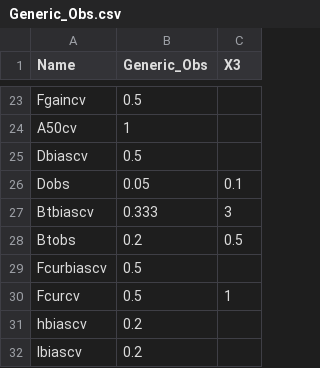
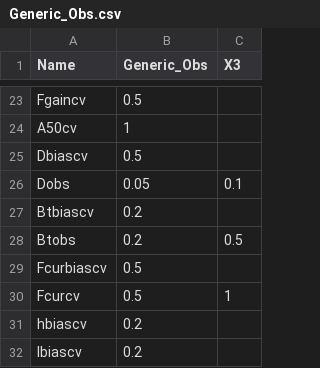
Before and after one commit to Blue-Matter/MSEtool, a CSV file: build_tools/Objects/Obs/Generic_Obs.csv, drawn as a sheet; only a part is shown, gaps mark what is left out.

```diff
--- a/build_tools/Objects/Obs/Generic_Obs.csv
+++ b/build_tools/Objects/Obs/Generic_Obs.csv
@@ -26,3 +26,3 @@ Dbiascv,0.5,
 Dobs,0.05,0.1
-Btbiascv,0.333,3
+Btbiascv,0.2,
 Btobs,0.2,0.5
```
Also changed, not shown: build_tools/Objects/Obs/Imprecise_Biased.csv, build_tools/Objects/Obs/Imprecise_Unbiased.csv, 3 other files.
